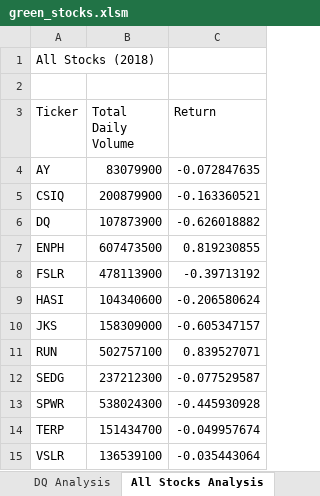
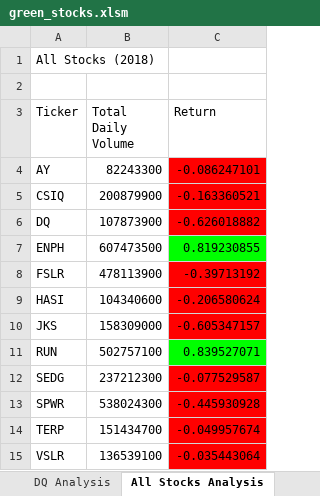
Before and after one commit to utpetroleum/stock-analysis, an Excel workbook: green_stocks.xlsm, sheet All Stocks Analysis, drawn as a sheet; values as stored, in another font and other column widths than the file's, no borders; charts and pictures not drawn; the diff names each change by its address in the sheet, - before the commit and + after, or states it on an @@ line.

```diff
--- a/green_stocks.xlsm (sheet All Stocks Analysis)
+++ b/green_stocks.xlsm (sheet All Stocks Analysis)
-B4 (Total Daily Volume): 83079900
+B4 (Total Daily Volume): 82243300
-C4 (Return): -0.072847635
+C4 (Return): -0.086247101
-C4:C6 fill: none
+C4:C6 fill: #FF0000
-C7 fill: none
+C7 fill: #00FF00
-C8:C10 fill: none
+C8:C10 fill: #FF0000
-C11 fill: none
+C11 fill: #00FF00
-C12:C15 fill: none
+C12:C15 fill: #FF0000
```
Also changed, not shown: sheet 2017, sheet 2018, charts or pictures.
